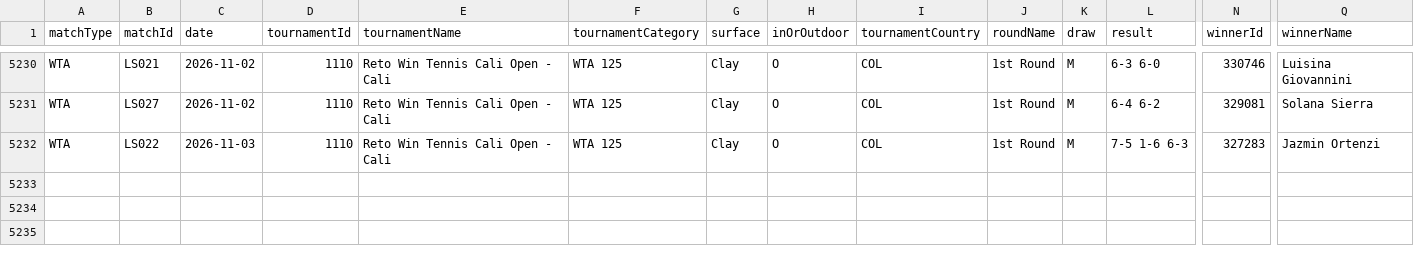
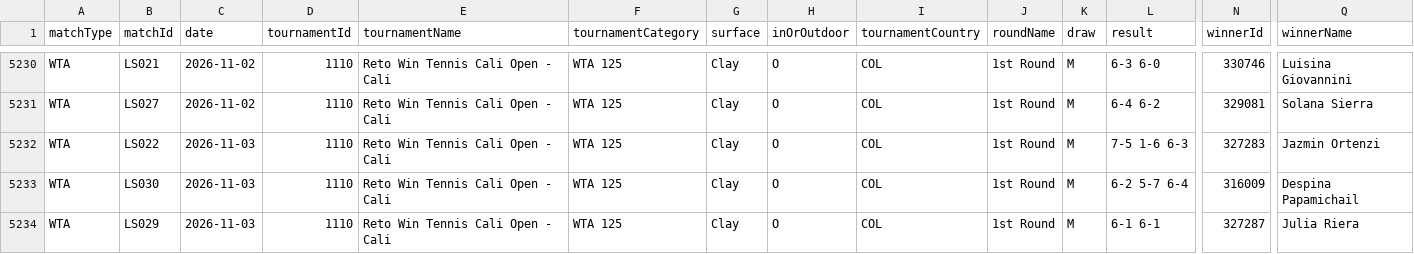
Before and after one commit to tomistgg/tenis-fem-arg, a CSV file: data/wta_matches_arg.csv, drawn as a sheet; only a part is shown, gaps mark what is left out; rows hold the shown columns only; the diff names each change by its address in the sheet, - before the commit and + after, or states it on an @@ line.

```diff
--- a/data/wta_matches_arg.csv
+++ b/data/wta_matches_arg.csv
+row 5233: WTA | LS030 | 2026-11-03 | 1110 | Reto Win Tennis Cali Open - Cali | WTA 125 | Clay | O | COL | 1st Round | M | 6-2 5-7 6-4 | 316009 | Despina Papamichail
+row 5234: WTA | LS029 | 2026-11-03 | 1110 | Reto Win Tennis Cali Open - Cali | WTA 125 | Clay | O | COL | 1st Round | M | 6-1 6-1 | 327287 | Julia Riera
```
Also changed, not shown: 13 other files.
